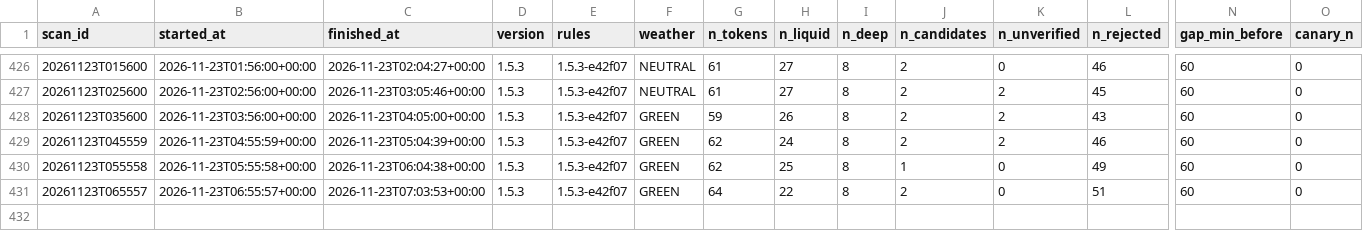
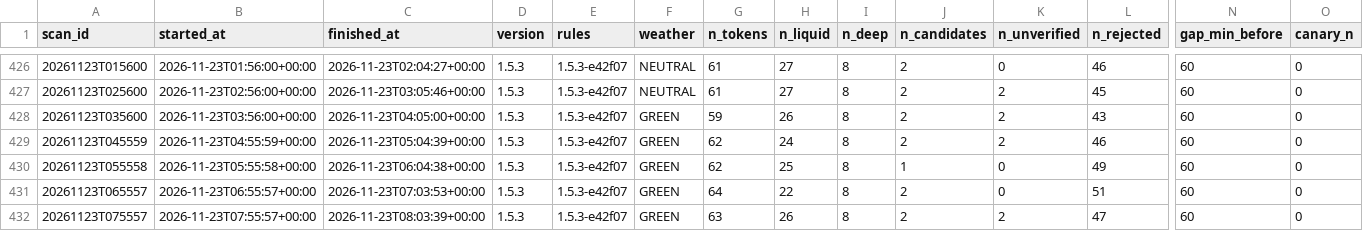
Before and after one commit to mayorzb/nexus-hq, a CSV file: data_v15/scans.csv, drawn as a sheet; only a part is shown, gaps mark what is left out; rows hold the shown columns only; the diff names each change by its address in the sheet, - before the commit and + after, or states it on an @@ line.

Commit message:
v1.5 paper scan 2026-11-23 08:03 UTC

```diff
--- a/data_v15/scans.csv
+++ b/data_v15/scans.csv
+row 432: 20261123T075557 | 2026-11-23T07:55:57+00:00 | 2026-11-23T08:03:39+00:00 | 1.5.3 | 1.5.3-e42f07 | GREEN | 63 | 26 | 8 | 2 | 2 | 47 | 60 | 0
```
Also changed, not shown: 11 other files.
